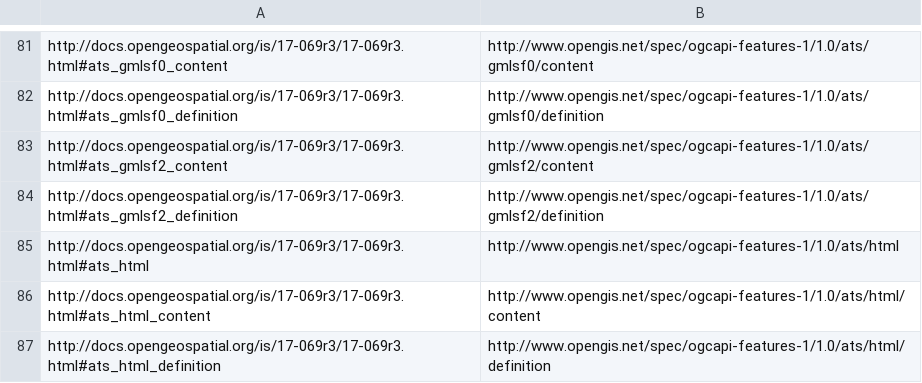
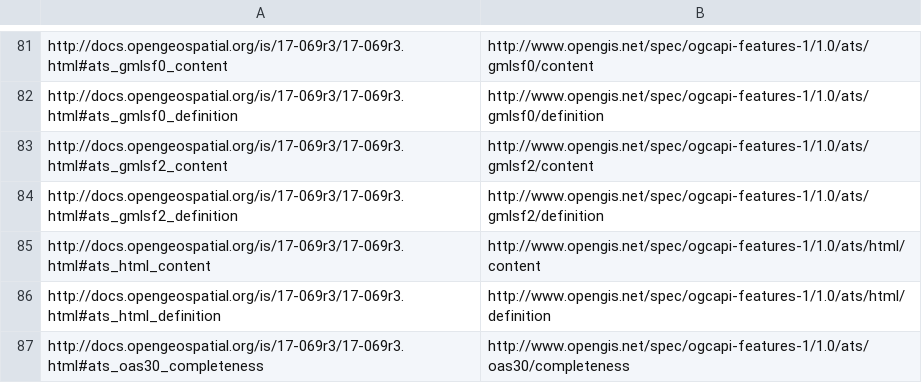
Before and after one commit to opengeospatial/ogcapi-features, a CSV file: specification-elements/17-069r3.csv, drawn as a sheet; only a part is shown, gaps mark what is left out; the shorter side is filled out with more unchanged rows.

Commit message:
remove incorrect entry

```diff
--- a/specification-elements/17-069r3.csv
+++ b/specification-elements/17-069r3.csv
@@ -84,3 +84,2 @@ http://docs.opengeospatial.org/is/17-069r3/17-069r3.html#ats_gmlsf2_content,http
 http://docs.opengeospatial.org/is/17-069r3/17-069r3.html#ats_gmlsf2_definition,http://www.opengis.net/spec/ogcapi-features-1/1.0/ats/gmlsf2/definition
-http://docs.opengeospatial.org/is/17-069r3/17-069r3.html#ats_html,http://www.opengis.net/spec/ogcapi-features-1/1.0/ats/html
 http://docs.opengeospatial.org/is/17-069r3/17-069r3.html#ats_html_content,http://www.opengis.net/spec/ogcapi-features-1/1.0/ats/html/content
```
